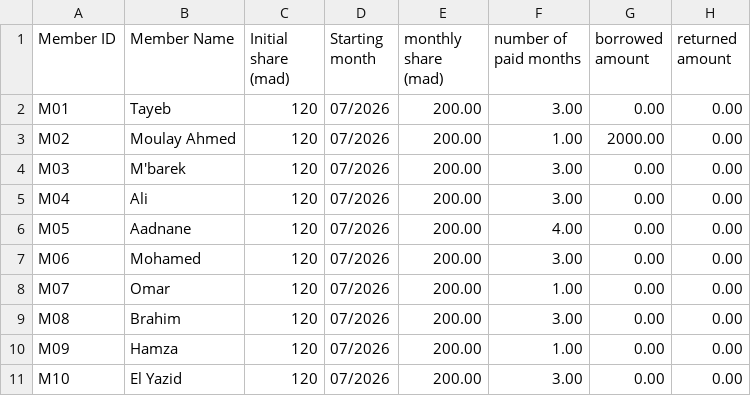
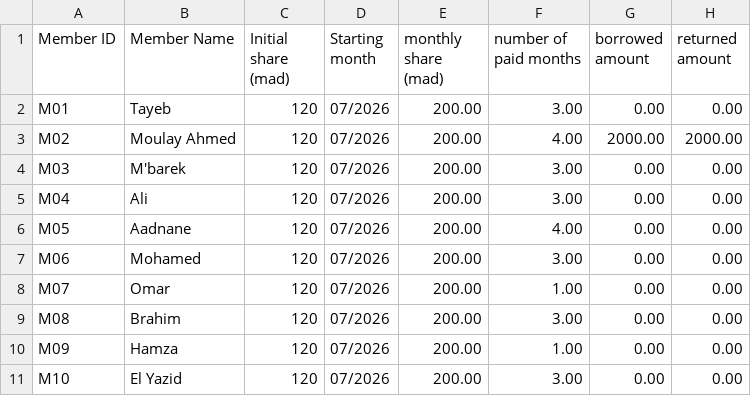
Before and after one commit to BrahimDa-hub/Sandoug, a CSV file: SANDOUG.csv, drawn as a sheet.

Commit message:
Update SANDOUG.csv

```diff
--- a/SANDOUG.csv
+++ b/SANDOUG.csv
@@ -2,3 +2,3 @@ Member ID,Member Name,Initial share (mad),Starting month,monthly share (mad),num
 M01,Tayeb,120,07/2026,200.00,3.00,0.00,0.00
-M02,Moulay Ahmed ,120,07/2026,200.00,1.00,2000.00,0.00
+M02,Moulay Ahmed ,120,07/2026,200.00,4.00,2000.00,2000.00
 M03,M'barek ,120,07/2026,200.00,3.00,0.00,0.00
```
